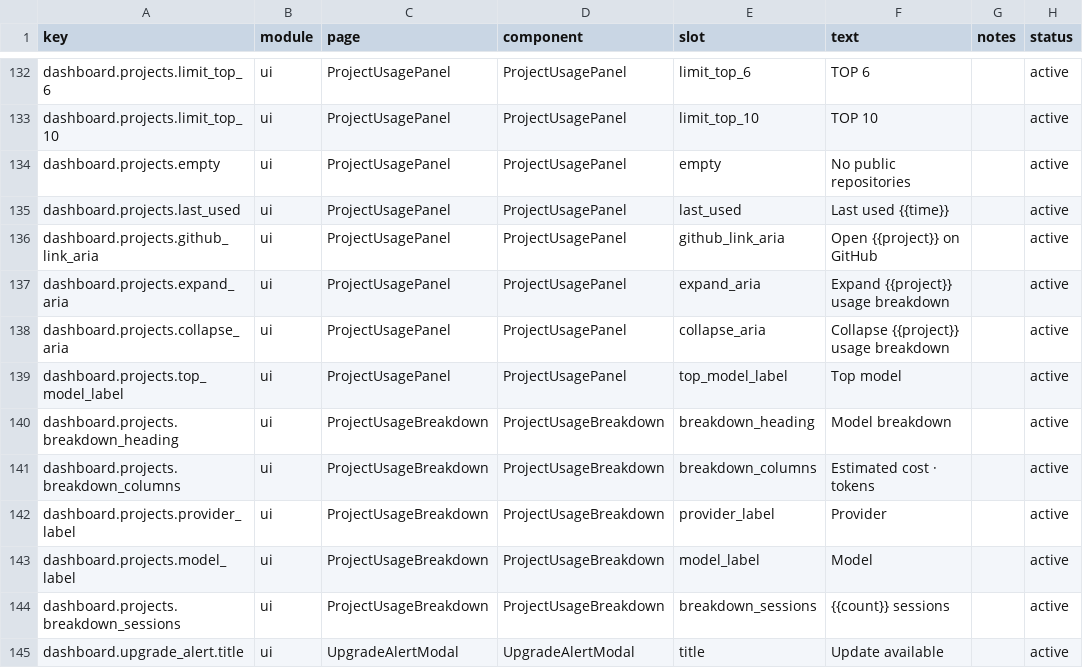
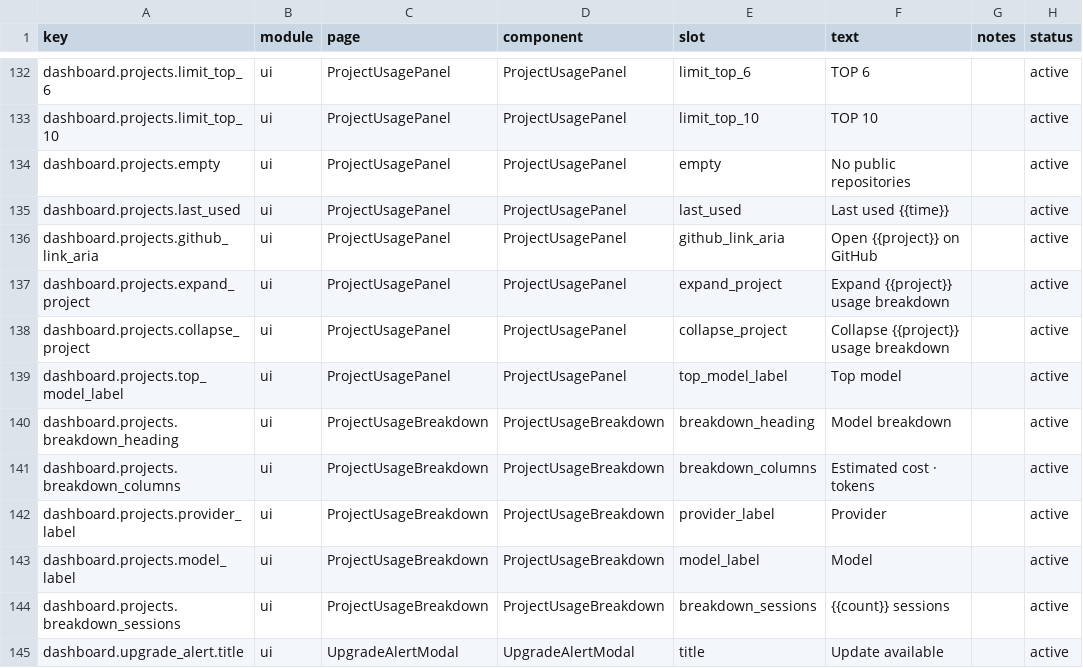
Before and after one commit to ivasuy/VibeDeck, a CSV file: dashboard/src/content/copy.csv, drawn as a sheet; only a part is shown, gaps mark what is left out.

Commit message:
fix(dashboard): refine project breakdown accessibility

```diff
--- a/dashboard/src/content/copy.csv
+++ b/dashboard/src/content/copy.csv
@@ -136,4 +136,4 @@ dashboard.projects.last_used,ui,ProjectUsagePanel,ProjectUsagePanel,last_used,La
 dashboard.projects.github_link_aria,ui,ProjectUsagePanel,ProjectUsagePanel,github_link_aria,Open {{project}} on GitHub,,active
-dashboard.projects.expand_aria,ui,ProjectUsagePanel,ProjectUsagePanel,expand_aria,Expand {{project}} usage breakdown,,active
-dashboard.projects.collapse_aria,ui,ProjectUsagePanel,ProjectUsagePanel,collapse_aria,Collapse {{project}} usage breakdown,,active
+dashboard.projects.expand_project,ui,ProjectUsagePanel,ProjectUsagePanel,expand_project,Expand {{project}} usage breakdown,,active
+dashboard.projects.collapse_project,ui,ProjectUsagePanel,ProjectUsagePanel,collapse_project,Collapse {{project}} usage breakdown,,active
 dashboard.projects.top_model_label,ui,ProjectUsagePanel,ProjectUsagePanel,top_model_label,Top model,,active
```
Also changed, not shown: 4 other files.
